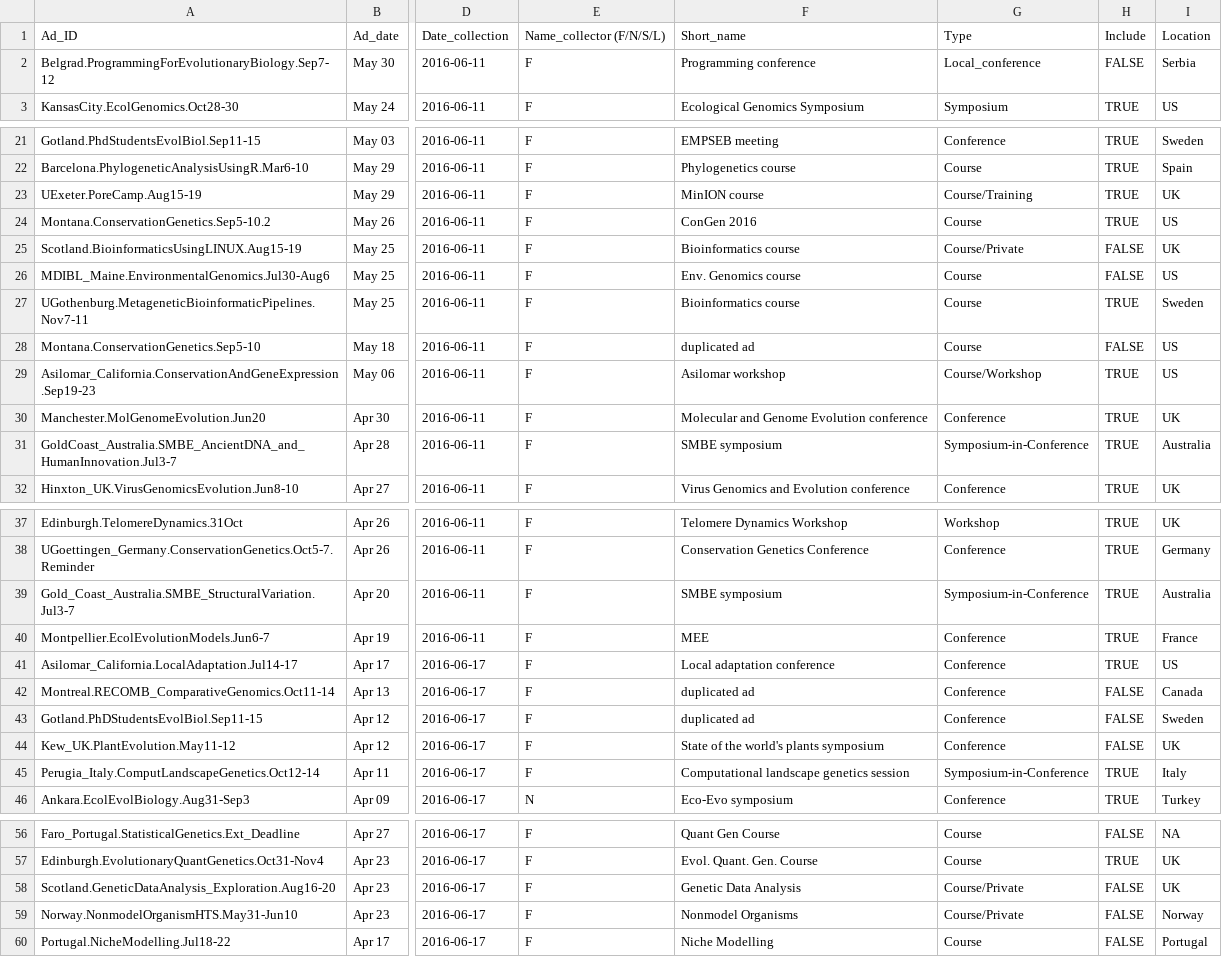
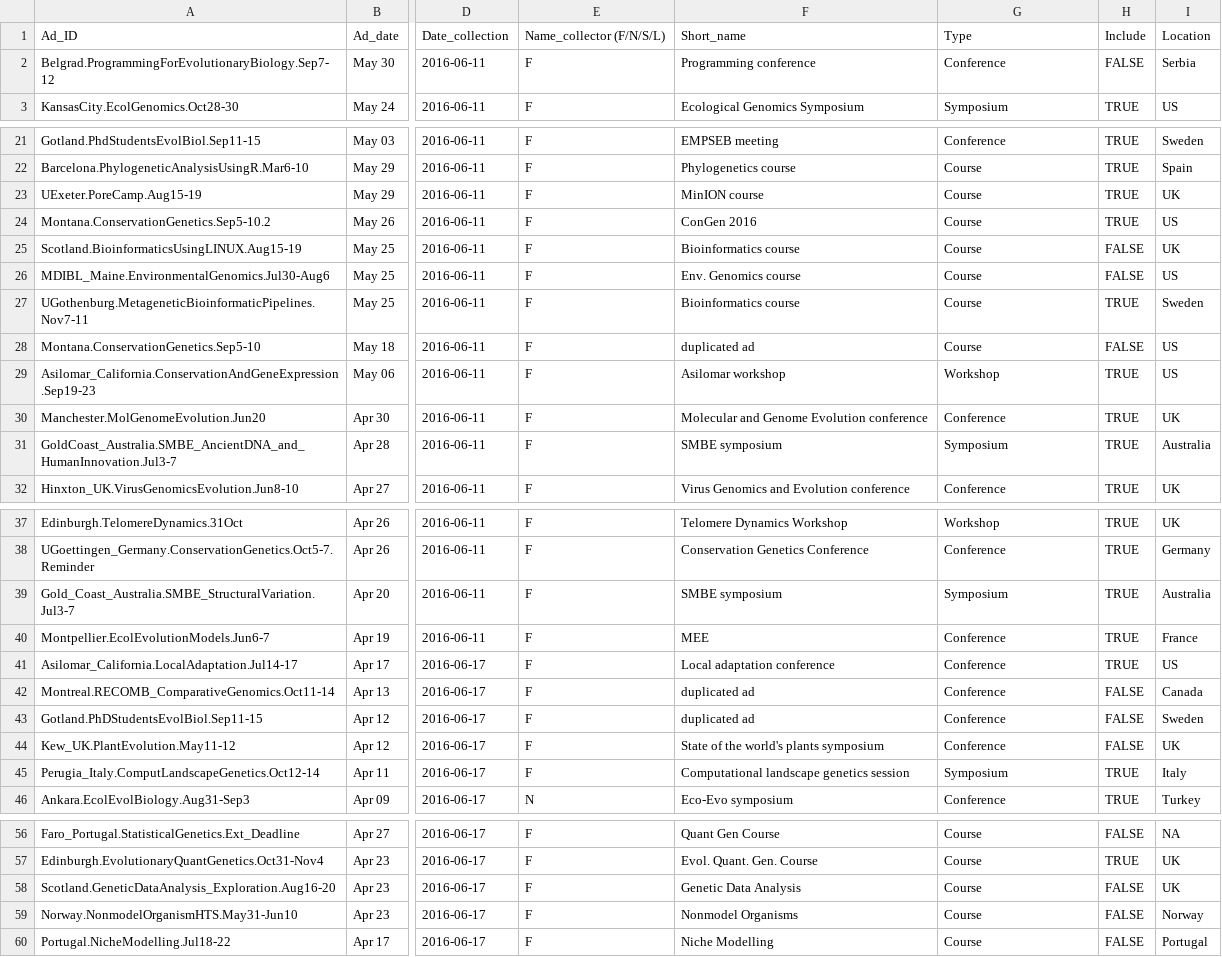
Before and after one commit to sherminds/EOstudy, a CSV file: data/data.csv, drawn as a sheet; only a part is shown, gaps mark what is left out; the diff covers the shown part only; the diff names each change by its address in the sheet, - before the commit and + after, or states it on an @@ line.

```diff
--- a/data/data.csv
+++ b/data/data.csv
-G2: Local_conference
+G2: Conference
-G23: Course/Training
+G23: Course
-G25: Course/Private
+G25: Course
-G29: Course/Workshop
+G29: Workshop
-G31: Symposium-in-Conference
+G31: Symposium
-G39: Symposium-in-Conference
+G39: Symposium
-G45: Symposium-in-Conference
+G45: Symposium
-G58:G59: Course/Private
+G58:G59: Course
```
Also changed, not shown: 1 edited cell elsewhere in this file, data/data2016-06-22.csv, 5 other files.
